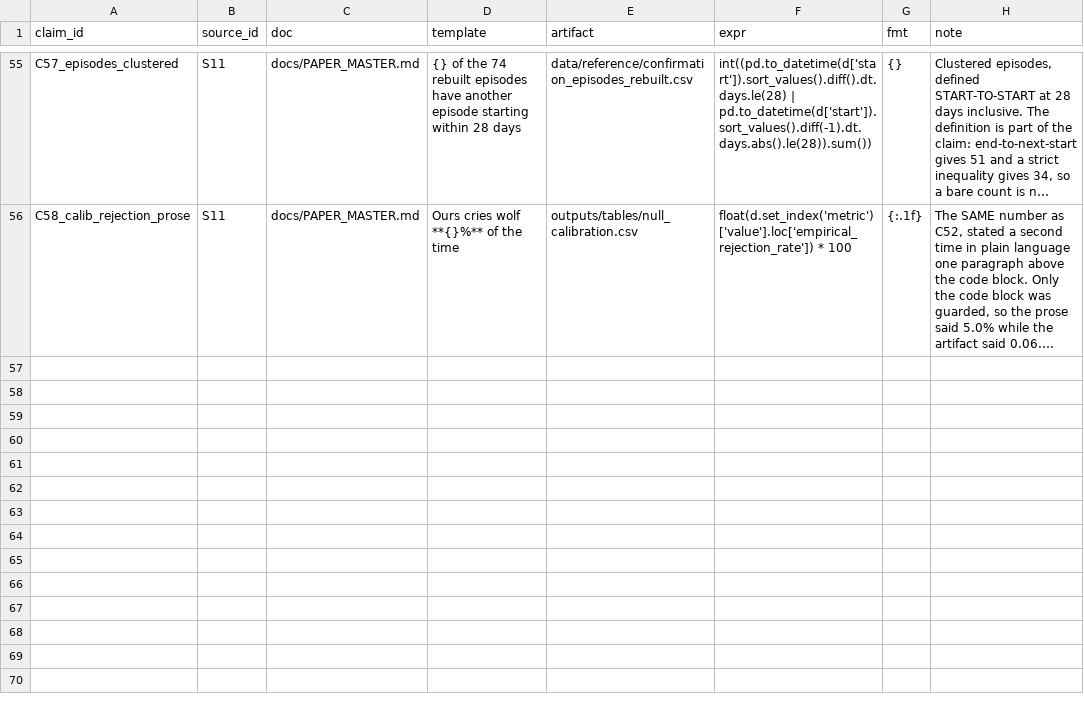
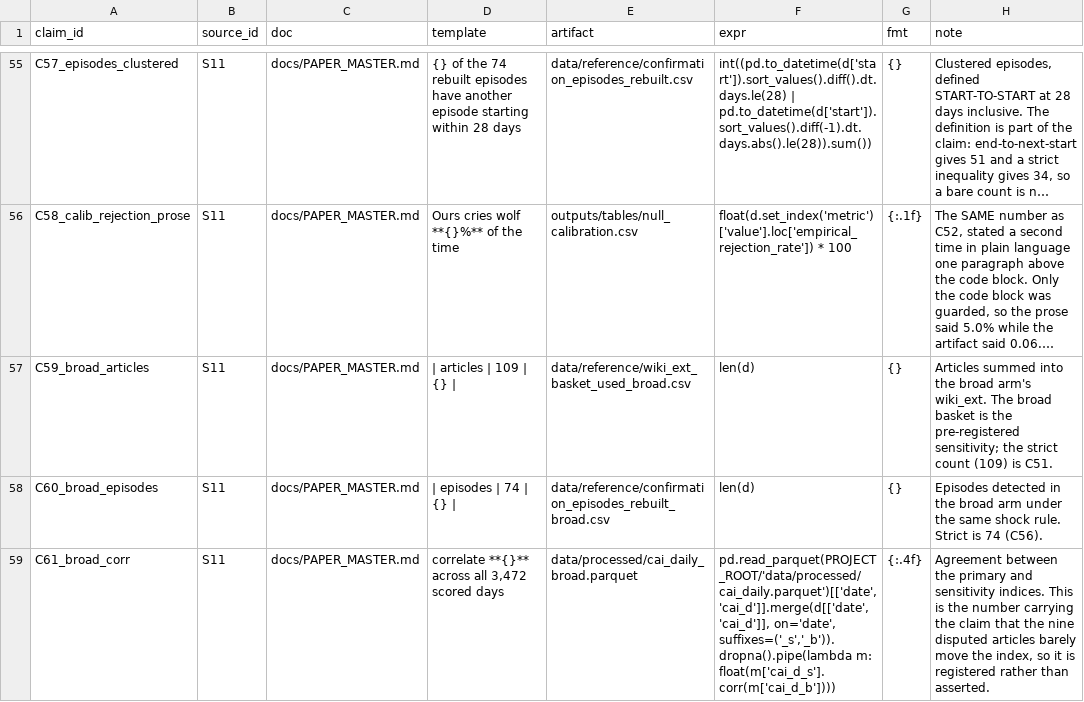
Before and after one commit to AbrahimMahmud/ems-police-awareness, a CSV file: docs/CLAIMS_REGISTER.csv, drawn as a sheet; only a part is shown, gaps mark what is left out; long unchanged cells end in …; the diff covers the shown part only; the diff names each change by its address in the sheet, - before the commit and + after, or states it on an @@ line.

Commit message:
Discharge Gate C on all three strata, and register the numbers that were not
All three strata are now CALIBRATED at 200 sims x 200 draws, each on the scheme
its own geometry requires: discovery and C2 under anchor shift on contiguous
windows, C1 under the circular shift written for its gapped geometry. The last
BLOCKED check passes, the suite is 65/65, and P1 and P5 close.

C1 passed by 0.006, and the paper now says so
---------------------------------------------
Its KS statistic is 0.0900 against a critical value of 0.0960 at 200 sims, and
its p-values lean anti-conservative: mean 0.457 against 0.5, and 13.5% below
0.10 against a nominal 10%. The rejection rate at alpha = 0.05 is exactly 0.05,
which is reassuring only because 0.05 is the one alpha that test examines.

C1 is the clean stratum and the circular shift is the scheme written for it. The
pre-freeze gate requires uniformity at 1,000 sims, where the critical value is
0.0429 -- less than half the statistic observed. A 1,000-sim C1 run is therefore
the next thing this design has to survive, and it is running before anything is
built on top of it. Section 7.4 states this rather than leaving it in an
artifact, because a marginal pass reported as a pass is how a design gets built
on a null that could not clear its own test.

Eleven numbers were in the paper unregistered
----------------------------------------------
The standing rule is that no number reaches the paper without a claims-register
entry that reproduces it. It was enforced by nothing: V.claims_reproduce only
verifies claims that ARE registered, so the coverage side was invisible -- the
same "validated on coverage, never on content" inversion that hid the basket
construct defect, running the other way.

The previous commit broke it. Six numbers entered section 4.1 with the broad arm
(118 articles, 75 episodes, correlation 0.9975, mean gap 0.051 SD, 71 shared
episode starts, maximum gap 2.79 SD) and none was registered. The five new
per-stratum calibration numbers would have entered the same way.

All eleven are now registered and reproduce from their artifacts: 66 claims,
66 verified. Closing the gap structurally -- a check that fails when a number
appears in an exhibit without a claim behind it -- is the next commit.

Gate: 65 checks, all pass, no regressions. Audit 42 checks, 2 flagged, unchanged.

```diff
--- a/docs/CLAIMS_REGISTER.csv
+++ b/docs/CLAIMS_REGISTER.csv
+row 57: C59_broad_articles | S11 | docs/PAPER_MASTER.md | | articles | 109 | {} | | data/reference/wiki_ext_basket_used_broad.csv | len(d) | {} | Articles summed into the broad arm's wiki_ext. The broad basket is the pre-registered sensitivity; the strict count (109) is C51.
+row 58: C60_broad_episodes | S11 | docs/PAPER_MASTER.md | | episodes | 74 | {} | | data/reference/confirmation_episodes_rebuilt_broad.csv | len(d) | {} | Episodes detected in the broad arm under the same shock rule. Strict is 74 (C56).
+row 59: C61_broad_corr | S11 | docs/PAPER_MASTER.md | correlate **{}** across all 3,472 scored days | data/processed/cai_daily_broad.parquet | pd.read_parquet(PROJECT_ROOT/'data/processed/cai_daily.parquet')[['date','cai_d']].merge(d[['date','cai_d']], on='date', suffixes=('_s','_b')).dropna().pipe(lambda m: float(m['cai_d_s'].corr(m['cai_d_b']))) | {:.4f} | Agreement between the primary and sensitivity indices. This is the number carrying the claim that the nine disputed articles barely move the index, so it is registered rather than asserted.
```
Also changed, not shown: 8 added rows elsewhere in this file, docs/AUDIT_FINDINGS.csv, 2 other files.
